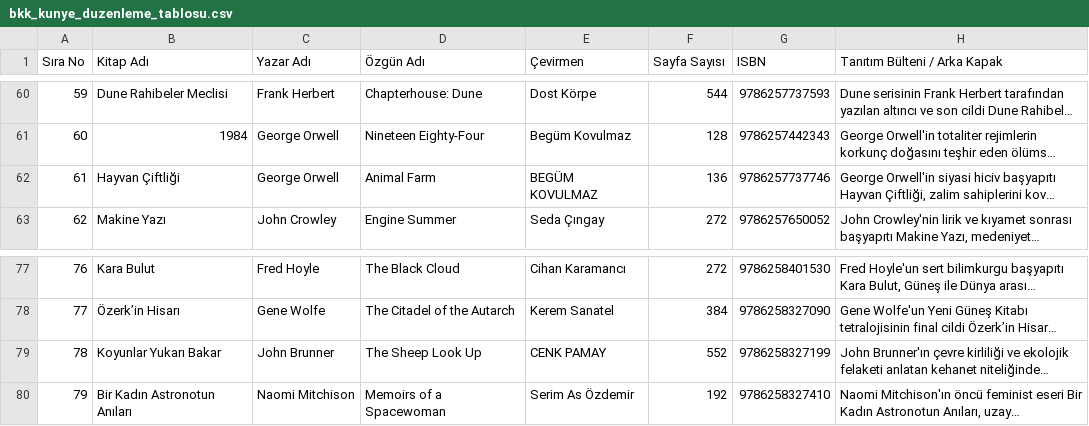
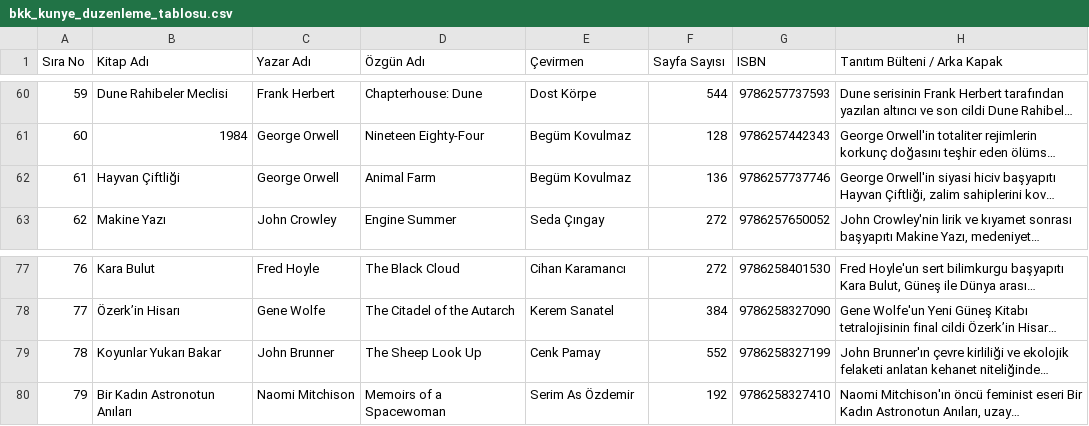
Before and after one commit to odininkankasi/bkk, a CSV file: bkk_kunye_duzenleme_tablosu.csv, drawn as a sheet; only a part is shown, gaps mark what is left out; long unchanged cells end in …; the diff covers the shown part only; the diff names each change by its address in the sheet, - before the commit and + after, or states it on an @@ line.

```diff
--- a/bkk_kunye_duzenleme_tablosu.csv
+++ b/bkk_kunye_duzenleme_tablosu.csv
-E62 (Çevirmen): BEGÜM KOVULMAZ
+E62 (Çevirmen): Begüm Kovulmaz
-E79 (Çevirmen): CENK PAMAY
+E79 (Çevirmen): Cenk Pamay
```
Also changed, not shown: 13 edited cells elsewhere in this file, 3 other files.
